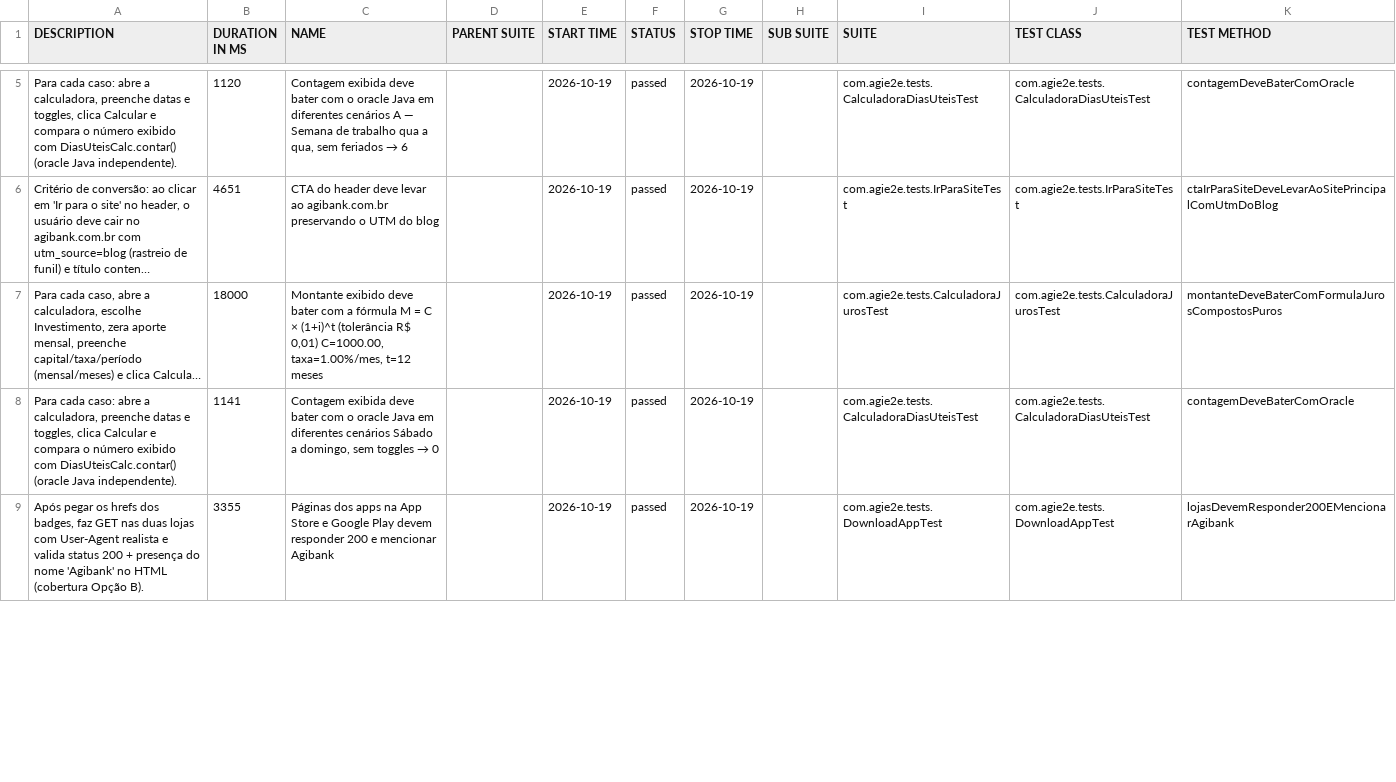
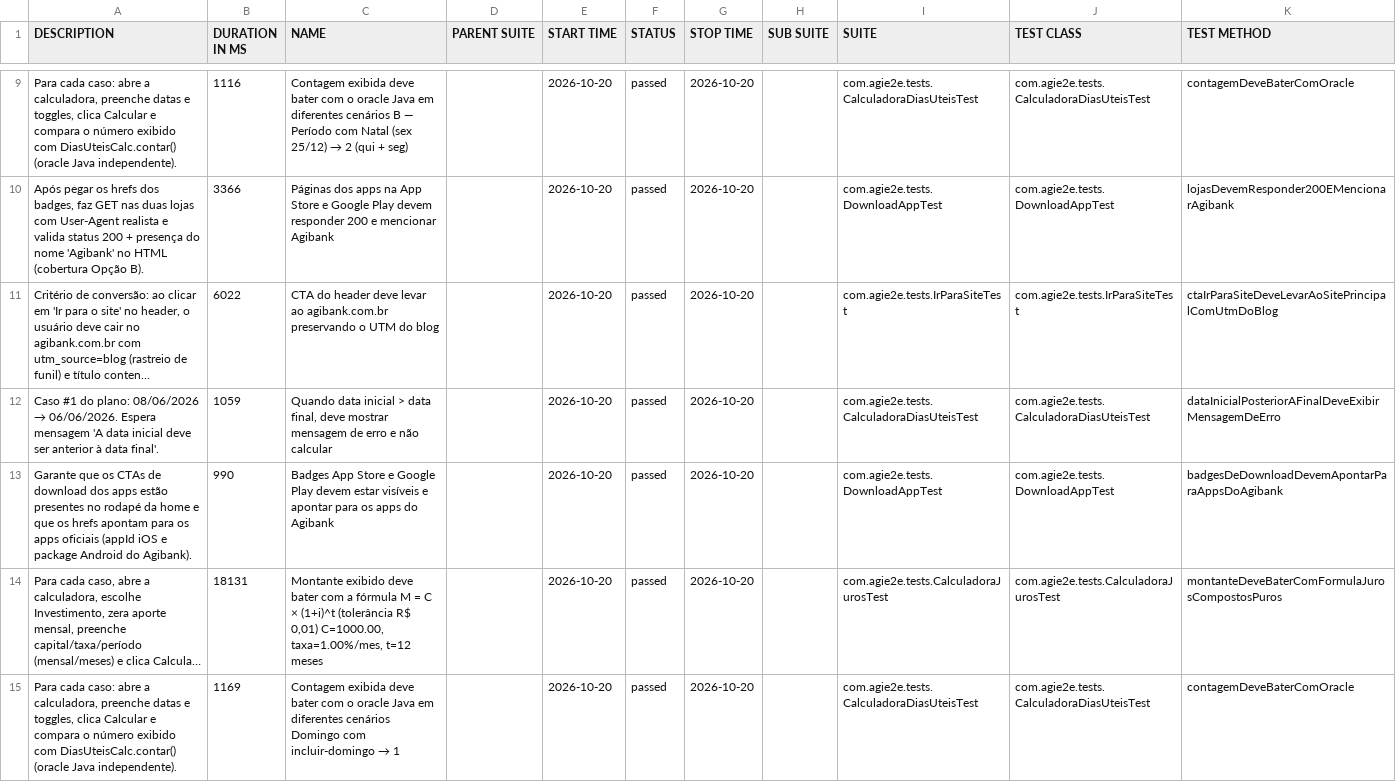
Before and after one commit to silasmarques/agi-e2e, a CSV file: data/suites.csv, drawn as a sheet; only a part is shown, gaps mark what is left out; long unchanged cells end in …; removed rows and columns are numbered as before the commit, all else as after; the diff covers the shown part only; the diff names each change by its address in the sheet, - before the commit and + after, or states it on an @@ line.

```diff
--- a/data/suites.csv
+++ b/data/suites.csv
-B9 (DURATION IN MS): 1120
+B9 (DURATION IN MS): 1116
@@ C9 (NAME): …diferentes cenários A — Semana de trabalho qua a qua, sem feriados → 6 → …diferentes cenários B — Período com Natal (sex 25/12) → 2 (qui + seg) @@
-E9 (START TIME): 2026-10-19
+E9 (START TIME): 2026-10-20
-G9 (STOP TIME): 2026-10-19
+G9 (STOP TIME): 2026-10-20
+row 10: Após pegar os hrefs dos badges, faz GET nas duas lojas com User-Agent realista e valida status 200 + presença do nome 'Agibank' no HTML (cobertura Opção B). | 3366 | Páginas dos apps na App Store e Google Play devem responder 200 e mencionar Agibank |  | 2026-10-20 | passed | 2026-10-20 |  | com.agie2e.tests.DownloadAppTest | com.agie2e.tests.DownloadAppTest | lojasDevemResponder200EMencionarAgibank
-B11 (DURATION IN MS): 4651
+B11 (DURATION IN MS): 6022
-E11 (START TIME): 2026-10-19
+E11 (START TIME): 2026-10-20
-G11 (STOP TIME): 2026-10-19
+G11 (STOP TIME): 2026-10-20
+row 12: Caso #1 do plano: 08/06/2026 → 06/06/2026. Espera mensagem 'A data inicial deve ser anterior à data final'. | 1059 | Quando data inicial > data final, deve mostrar mensagem de erro e não calcular |  | 2026-10-20 | passed | 2026-10-20 |  | com.agie2e.tests.CalculadoraDiasUteisTest | com.agie2e.tests.CalculadoraDiasUteisTest | dataInicialPosteriorAFinalDeveExibirMensagemDeErro
+row 13: Garante que os CTAs de download dos apps estão presentes no rodapé da home e que os hrefs apontam para os apps oficiais (appId iOS e package Android do Agibank). | 990 | Badges App Store e Google Play devem estar visíveis e apontar para os apps do Agibank |  | 2026-10-20 | passed | 2026-10-20 |  | com.agie2e.tests.DownloadAppTest | com.agie2e.tests.DownloadAppTest | badgesDeDownloadDevemApontarParaAppsDoAgibank
-B14 (DURATION IN MS): 18000
+B14 (DURATION IN MS): 18131
-E14:E15 (START TIME): 2026-10-19
+E14:E15 (START TIME): 2026-10-20
-G14:G15 (STOP TIME): 2026-10-19
+G14:G15 (STOP TIME): 2026-10-20
-B15 (DURATION IN MS): 1141
+B15 (DURATION IN MS): 1169
@@ C15 (NAME): …diferentes cenários Sábado a domingo, sem toggles → 0 → …diferentes cenários Domingo com incluir-domingo → 1 @@
-row 9: Após pegar os hrefs dos badges, faz GET nas duas lojas com User-Agent realista e valida status 200 + presença do nome 'Agibank' no HTML (cobertura Opção B). | 3355 | Páginas dos apps na App Store e Google Play devem responder 200 e mencionar Agibank |  | 2026-10-19 | passed | 2026-10-19 |  | com.agie2e.tests.DownloadAppTest | com.agie2e.tests.DownloadAppTest | lojasDevemResponder200EMencionarAgibank
```
Also changed, not shown: 5 added rows, 7 removed rows and 20 edited cells elsewhere in this file, data/behaviors.csv, 48 other files.
